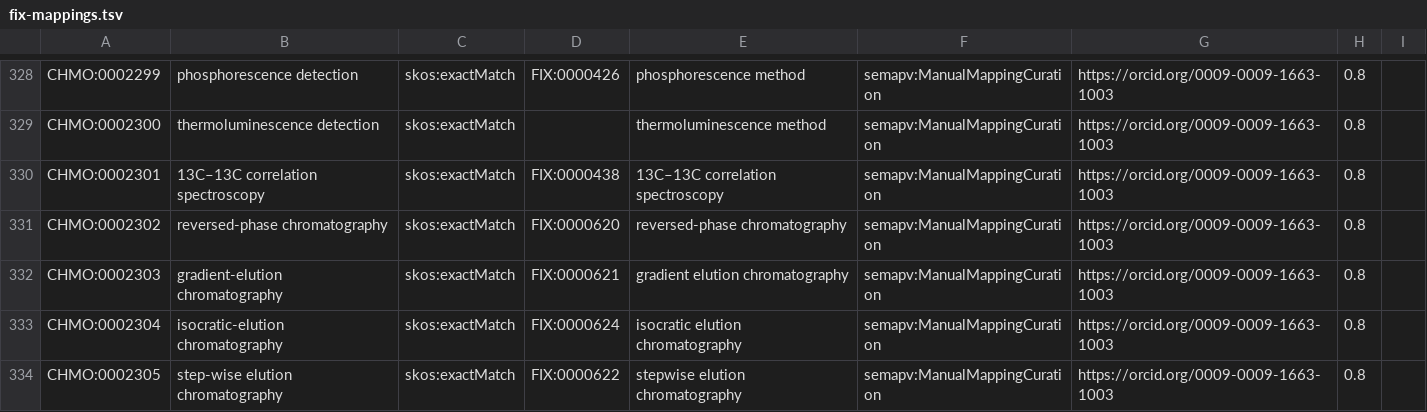
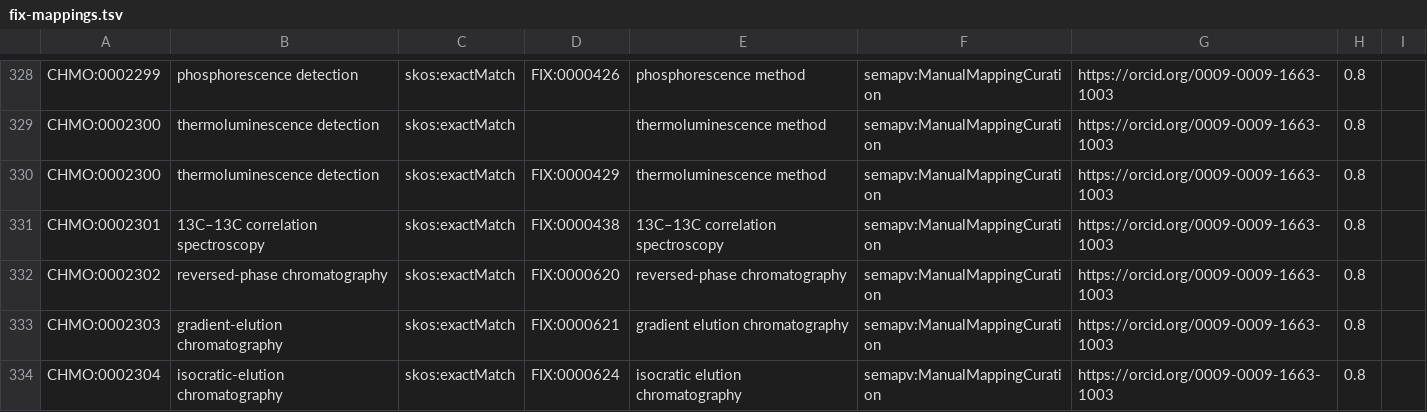
Before and after one commit to NFDI4Chem/rsc-cmo, a TSV file: src/mappings/fix-mappings.tsv, drawn as a sheet; only a part is shown, gaps mark what is left out; the shorter side is filled out with more unchanged rows; the diff names each change by its address in the sheet, - before the commit and + after, or states it on an @@ line.

Commit message:
Added CHMO:0002300 to fix mapping

```diff
--- a/src/mappings/fix-mappings.tsv
+++ b/src/mappings/fix-mappings.tsv
+row 330: CHMO:0002300 | thermoluminescence detection | skos:exactMatch | FIX:0000429 | thermoluminescence method | semapv:ManualMappingCuration | https://orcid.org/0009-0009-1663-1003 | 0.8
```
